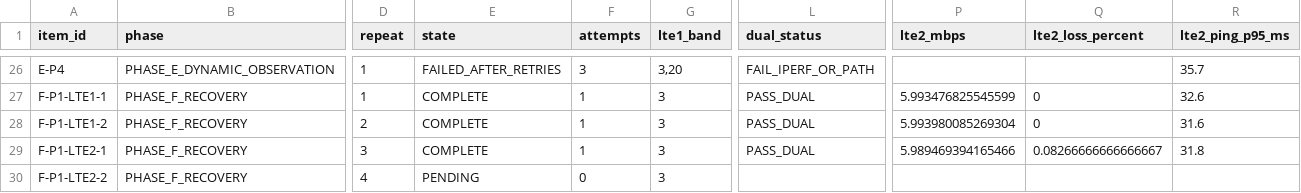
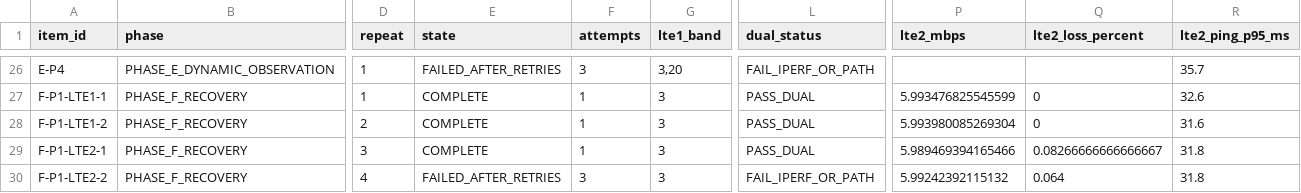
Before and after one commit to madisvorklaev/ltap-lte-testbench, a CSV file: results-public/stability-7.24rc3/stability_summary.csv, drawn as a sheet; only a part is shown, gaps mark what is left out; the diff names each change by its address in the sheet, - before the commit and + after, or states it on an @@ line.

Commit message:
stability: failed F-P1-LTE2-2

```diff
--- a/results-public/stability-7.24rc3/stability_summary.csv
+++ b/results-public/stability-7.24rc3/stability_summary.csv
-E30 (state): PENDING
+E30 (state): FAILED_AFTER_RETRIES
-F30 (attempts): 0
+F30 (attempts): 3
-L30 (dual_status): (empty)
+L30 (dual_status): FAIL_IPERF_OR_PATH
-P30 (lte2_mbps): (empty)
+P30 (lte2_mbps): 5.99242392115132
-Q30 (lte2_loss_percent): (empty)
+Q30 (lte2_loss_percent): 0.064
-R30 (lte2_ping_p95_ms): (empty)
+R30 (lte2_ping_p95_ms): 31.8
```
Also changed, not shown: 14 other files.
